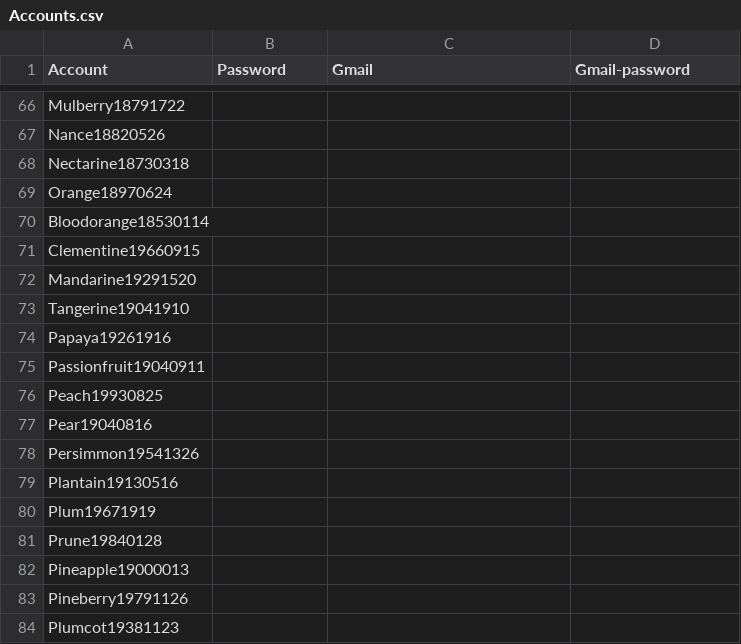
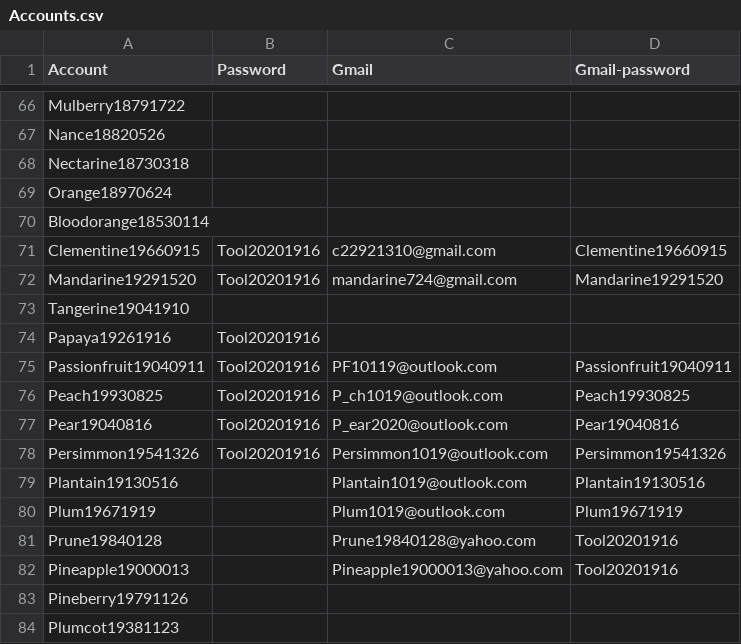
Before and after one commit to acielecki/WSU-REU, a CSV file: document/Accounts.csv, drawn as a sheet; only a part is shown, gaps mark what is left out.

Commit message:
Update Accounts.csv
Accounts

```diff
--- a/document/Accounts.csv
+++ b/document/Accounts.csv
@@ -70,14 +70,14 @@ Orange18970624,,,
 Bloodorange18530114,,,
-Clementine19660915,,,
-Mandarine19291520,,,
+Clementine19660915,Tool20201916,c22921310@gmail.com,Clementine19660915
+Mandarine19291520,Tool20201916,mandarine724@gmail.com,Mandarine19291520
 Tangerine19041910,,,
-Papaya19261916,,,
-Passionfruit19040911,,,
-Peach19930825,,,
-Pear19040816,,,
-Persimmon19541326,,,
-Plantain19130516,,,
-Plum19671919,,,
-Prune19840128,,,
-Pineapple19000013,,,
+Papaya19261916,Tool20201916,,
+Passionfruit19040911,Tool20201916,PF10119@outlook.com,Passionfruit19040911
+Peach19930825,Tool20201916,P_ch1019@outlook.com,Peach19930825
+Pear19040816,Tool20201916,P_ear2020@outlook.com,Pear19040816
+Persimmon19541326,Tool20201916,Persimmon1019@outlook.com,Persimmon19541326
+Plantain19130516,,Plantain1019@outlook.com,Plantain19130516
+Plum19671919,,Plum1019@outlook.com,Plum19671919
+Prune19840128,,Prune19840128@yahoo.com,Tool20201916
+Pineapple19000013,,Pineapple19000013@yahoo.com,Tool20201916
 Pineberry19791126,,,
```
